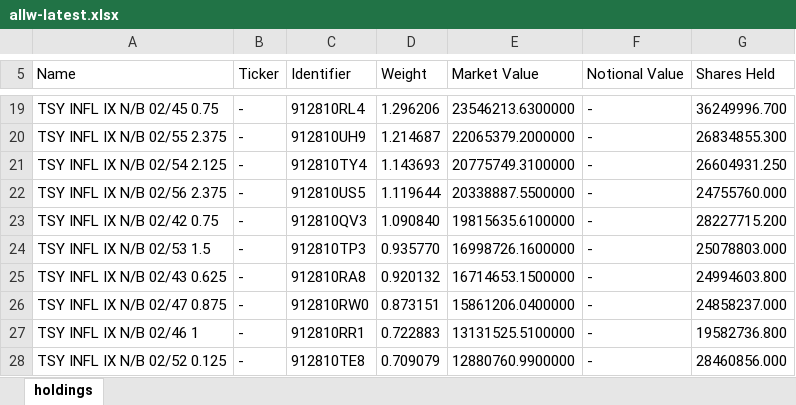
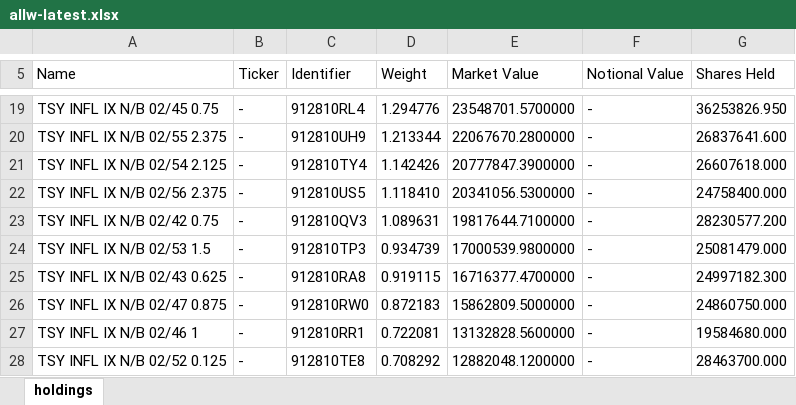
Before and after one commit to stahlan/allw-holdings-mirror, an Excel workbook: latest/allw-latest.xlsx, sheet holdings, drawn as a sheet; only a part is shown, gaps mark what is left out; values as stored, in another font and other column widths than the file's, no borders; the diff covers the shown part only; the diff names each change by its address in the sheet, - before the commit and + after, or states it on an @@ line.

```diff
--- a/latest/allw-latest.xlsx (sheet holdings)
+++ b/latest/allw-latest.xlsx (sheet holdings)
-D19 (Weight): 1.296206
+D19 (Weight): 1.294776
-E19 (Market Value): 23546213.6300000
+E19 (Market Value): 23548701.5700000
-G19 (Shares Held): 36249996.700
+G19 (Shares Held): 36253826.950
-D20 (Weight): 1.214687
+D20 (Weight): 1.213344
-E20 (Market Value): 22065379.2000000
+E20 (Market Value): 22067670.2800000
-G20 (Shares Held): 26834855.300
+G20 (Shares Held): 26837641.600
-D21 (Weight): 1.143693
+D21 (Weight): 1.142426
-E21 (Market Value): 20775749.3100000
+E21 (Market Value): 20777847.3900000
-G21 (Shares Held): 26604931.250
+G21 (Shares Held): 26607618.000
-D22 (Weight): 1.119644
+D22 (Weight): 1.118410
-E22 (Market Value): 20338887.5500000
+E22 (Market Value): 20341056.5300000
-G22 (Shares Held): 24755760.000
+G22 (Shares Held): 24758400.000
-D23 (Weight): 1.090840
+D23 (Weight): 1.089631
-E23 (Market Value): 19815635.6100000
+E23 (Market Value): 19817644.7100000
-G23 (Shares Held): 28227715.200
+G23 (Shares Held): 28230577.200
-D24 (Weight): 0.935770
+D24 (Weight): 0.934739
-E24 (Market Value): 16998726.1600000
+E24 (Market Value): 17000539.9800000
-G24 (Shares Held): 25078803.000
+G24 (Shares Held): 25081479.000
-D25 (Weight): 0.920132
+D25 (Weight): 0.919115
-E25 (Market Value): 16714653.1500000
+E25 (Market Value): 16716377.4700000
-G25 (Shares Held): 24994603.800
+G25 (Shares Held): 24997182.300
-D26 (Weight): 0.873151
+D26 (Weight): 0.872183
-E26 (Market Value): 15861206.0400000
+E26 (Market Value): 15862809.5000000
-G26 (Shares Held): 24858237.000
+G26 (Shares Held): 24860750.000
-D27 (Weight): 0.722883
+D27 (Weight): 0.722081
-E27 (Market Value): 13131525.5100000
+E27 (Market Value): 13132828.5600000
-G27 (Shares Held): 19582736.800
+G27 (Shares Held): 19584680.000
-D28 (Weight): 0.709079
+D28 (Weight): 0.708292
-E28 (Market Value): 12880760.9900000
+E28 (Market Value): 12882048.1200000
-G28 (Shares Held): 28460856.000
+G28 (Shares Held): 28463700.000
```
Also changed, not shown: 83 edited cells elsewhere in this sheet, 2 other files.
